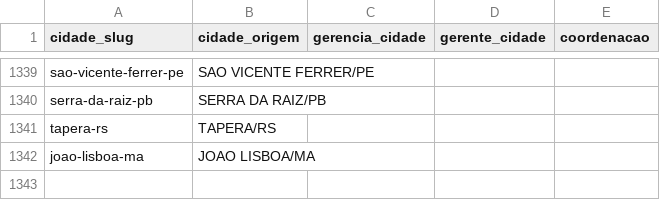
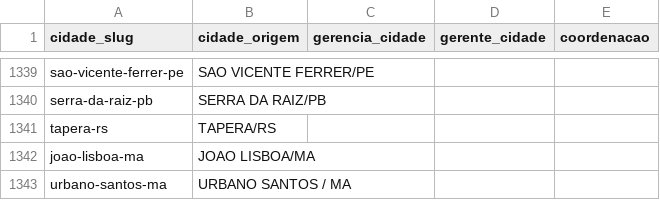
Before and after one commit to wellington-lira-brisa/painel_indicadores, a CSV file: public/dados/cidades-metadados.csv, drawn as a sheet; only a part is shown, gaps mark what is left out.

```diff
--- a/public/dados/cidades-metadados.csv
+++ b/public/dados/cidades-metadados.csv
@@ -1342 +1342,2 @@ tapera-rs,TAPERA/RS,,,
 joao-lisboa-ma,JOAO LISBOA/MA,,,
+urbano-santos-ma,URBANO SANTOS / MA,,,
```
Also changed, not shown: public/dados/desvio-por-canal.csv, public/dados/quintis-por-cidade.csv, 3 other files.
